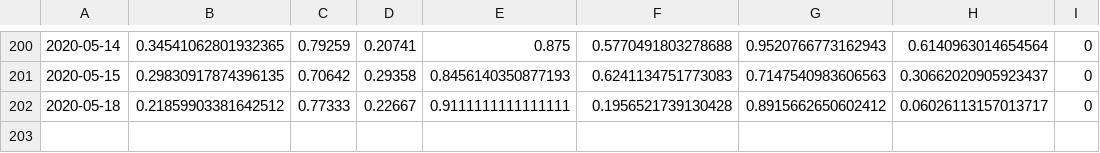
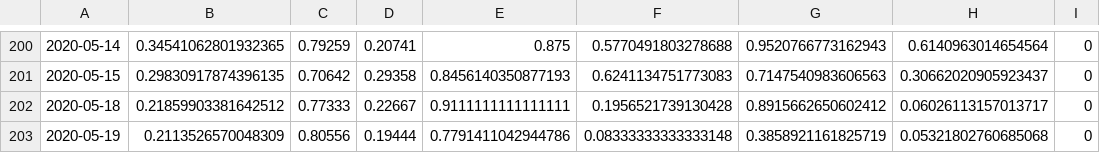
Before and after one commit to Astenna/AI_hackathon, a CSV file: datasets/inference/prepared/inference_data.csv, drawn as a sheet; only a part is shown, gaps mark what is left out; the diff names each change by its address in the sheet, - before the commit and + after, or states it on an @@ line.

```diff
--- a/datasets/inference/prepared/inference_data.csv
+++ b/datasets/inference/prepared/inference_data.csv
+row 203: 2020-05-19 | 0.2113526570048309 | 0.80556 | 0.19444 | 0.7791411042944786 | 0.08333333333333148 | 0.3858921161825719 | 0.05321802760685068 | 0
```
Also changed, not shown: 1 other file.
